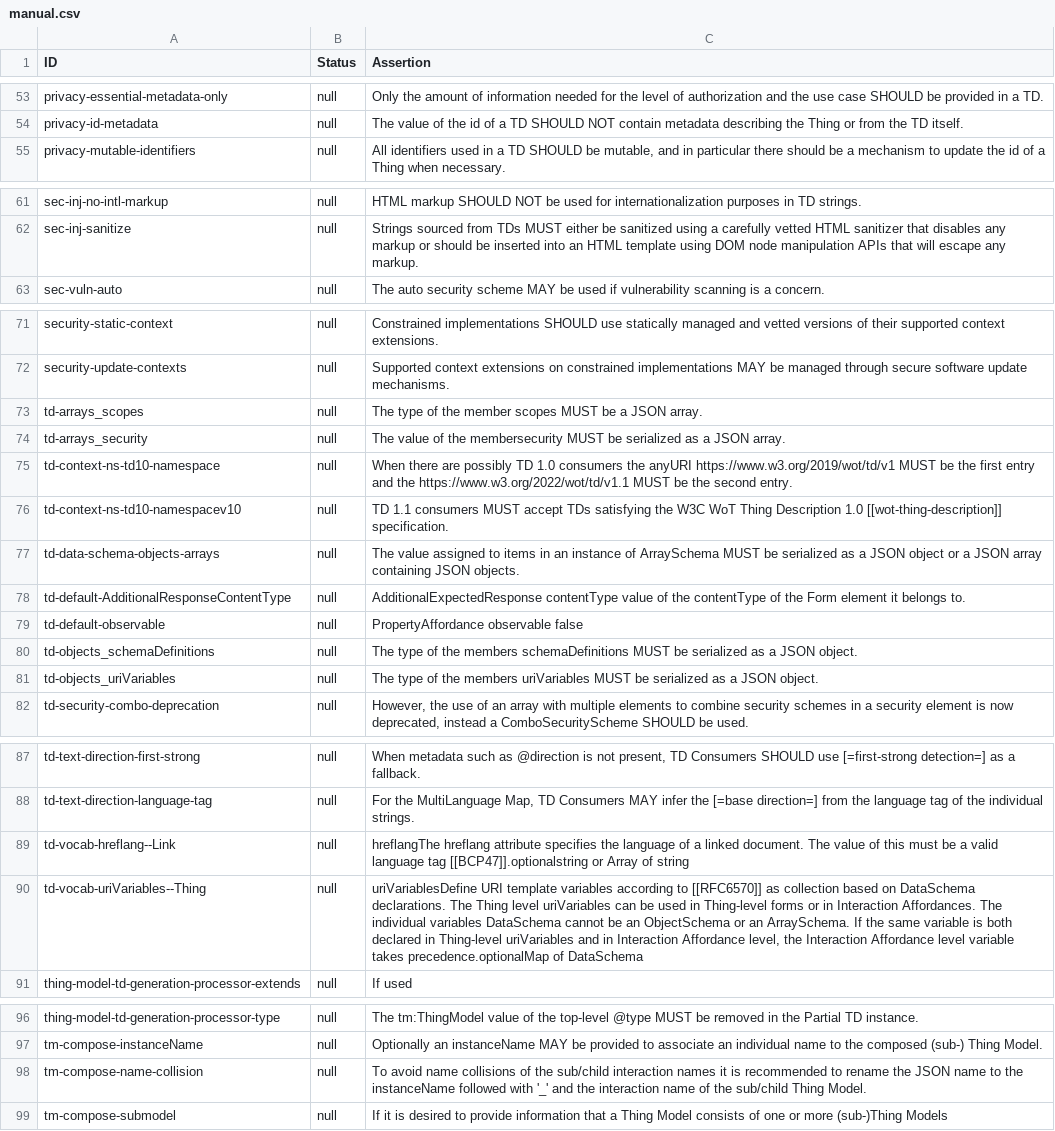
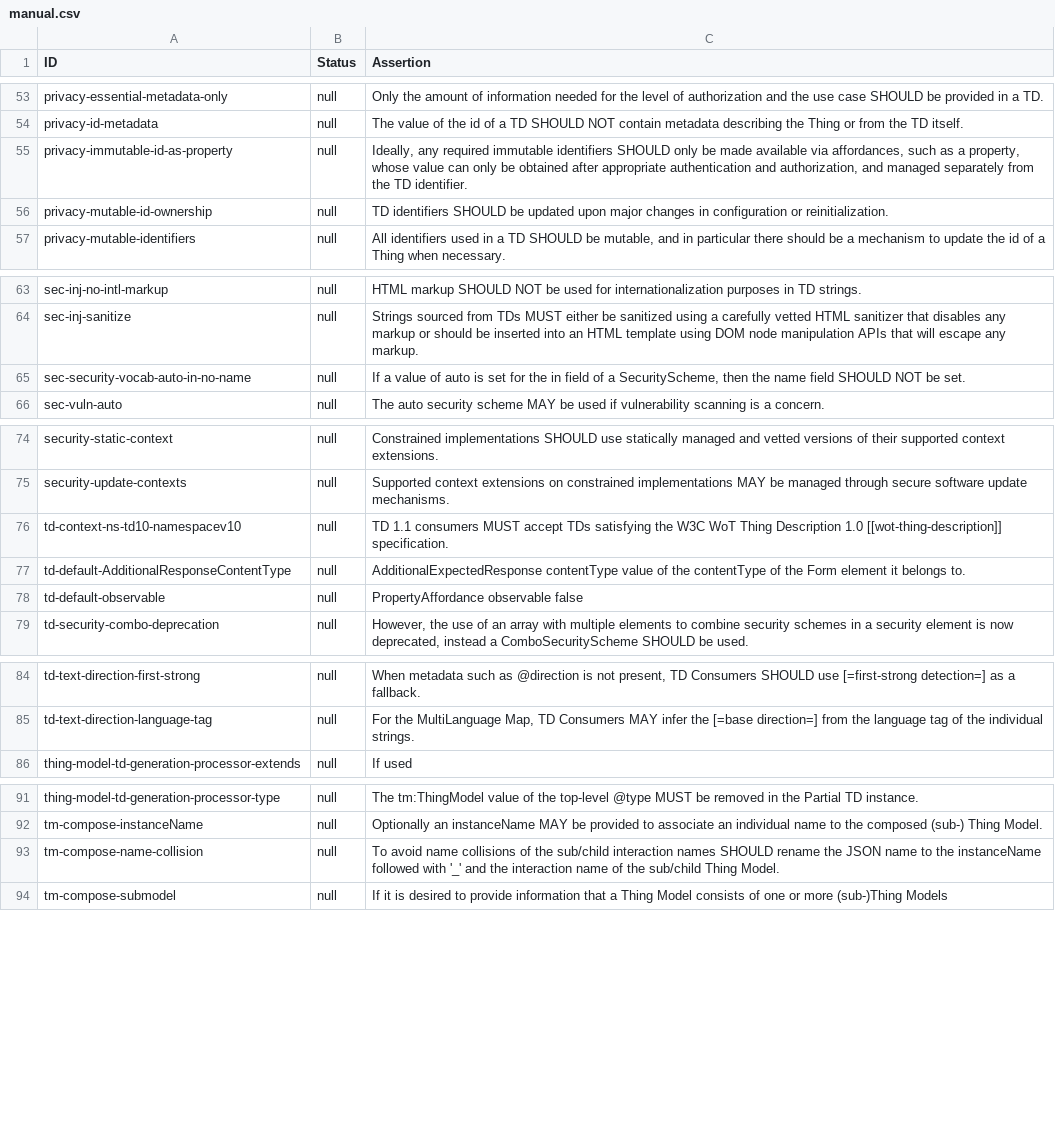
Before and after one commit to eclipse-thingweb/playground, a CSV file: packages/assertions/assertions-csv/manual.csv, drawn as a sheet; only a part is shown, gaps mark what is left out.

Commit message:
sync manual assertions

```diff
--- a/packages/assertions/assertions-csv/manual.csv
+++ b/packages/assertions/assertions-csv/manual.csv
@@ -54,2 +54,4 @@
 "privacy-id-metadata","null","The value of the id of a TD SHOULD NOT contain metadata describing the Thing or from the TD itself."
+"privacy-immutable-id-as-property","null","Ideally, any required immutable identifiers SHOULD only be made available via affordances, such as a property, whose value can only be obtained after appropriate authentication and authorization, and managed separately from the TD identifier."
+"privacy-mutable-id-ownership","null","TD identifiers SHOULD be updated upon major changes in configuration or reinitialization."
 "privacy-mutable-identifiers","null","All identifiers used in a TD SHOULD be mutable, and in particular there should be a mechanism to update the id of a Thing when necessary."
@@ -62,2 +64,3 @@
 "sec-inj-sanitize","null","Strings sourced from TDs MUST either be sanitized using a carefully vetted HTML sanitizer that disables any markup or should be inserted into an HTML template using DOM node manipulation APIs that will escape any markup."
+"sec-security-vocab-auto-in-no-name","null","If a value of auto is set for the in field of a SecurityScheme, then the name field SHOULD NOT be set."
 "sec-vuln-auto","null","The auto security scheme MAY be used if vulnerability scanning is a concern."
@@ -72,11 +75,5 @@
 "security-update-contexts","null","Supported context extensions on constrained implementations MAY be managed through secure software update mechanisms."
-"td-arrays_scopes","null","The type of the member scopes MUST be a JSON array."
-"td-arrays_security","null","The value of the membersecurity MUST be serialized as a JSON array."
-"td-context-ns-td10-namespace","null","When there are possibly TD 1.0 consumers the anyURI https://www.w3.org/2019/wot/td/v1 MUST be the first entry and the https://www.w3.org/2022/wot/td/v1.1 MUST be the second entry."
 "td-context-ns-td10-namespacev10","null","TD 1.1 consumers MUST accept TDs satisfying the W3C WoT Thing Description 1.0 [[wot-thing-description]] specification."
-"td-data-schema-objects-arrays","null","The value assigned to items in an instance of ArraySchema MUST be serialized as a JSON object or a JSON array containing JSON objects."
 "td-default-AdditionalResponseContentType","null","AdditionalExpectedResponse contentType value of the contentType of the Form element it belongs to."
 "td-default-observable","null","PropertyAffordance observable false"
-"td-objects_schemaDefinitions","null","The type of the members schemaDefinitions MUST be serialized as a JSON object."
-"td-objects_uriVariables","null","The type of the members uriVariables MUST be serialized as a JSON object."
 "td-security-combo-deprecation","null","However, the use of an array with multiple elements to combine security schemes in a security element is now deprecated, instead a ComboSecurityScheme SHOULD be used."
@@ -88,4 +85,2 @@
 "td-text-direction-language-tag","null","For the MultiLanguage Map, TD Consumers MAY infer the [=base direction=] from the language tag of the individual strings."
-"td-vocab-hreflang--Link","null","hreflangThe hreflang attribute specifies the language of a linked document. The value of this must be a valid language tag [[BCP47]].optionalstring or Array of string"
-"td-vocab-uriVariables--Thing","null","uriVariablesDefine URI template variables according to [[RFC6570]] as collection based on DataSchema declarations. The Thing level uriVariables can be used in Thing-level forms or in Interaction Affordances. The individual variables DataSchema cannot be an ObjectSchema or an ArraySchema. If the same variable is both declared in Thing-level uriVariables and in Interaction Affordance level, the Interaction Affordance level variable takes precedence.optionalMap of DataSchema"
 "thing-model-td-generation-processor-extends","null","If used"
@@ -97,3 +92,3 @@
 "tm-compose-instanceName","null","Optionally an instanceName MAY be provided to associate an individual name to the composed (sub-) Thing Model."
-"tm-compose-name-collision","null","To avoid name collisions of the sub/child interaction names it is recommended to rename the JSON name to the instanceName followed with '_' and the interaction name of the sub/child Thing Model."
+"tm-compose-name-collision","null","To avoid name collisions of the sub/child interaction names SHOULD rename the JSON name to the instanceName followed with '_' and the interaction name of the sub/child Thing Model."
 "tm-compose-submodel","null","If it is desired to provide information that a Thing Model consists of one or more (sub-)Thing Models"
```
Also changed, not shown: packages/assertions/assertions-csv/assertions.csv, packages/assertions/assertions-csv/implemented.csv, 4 other files.
